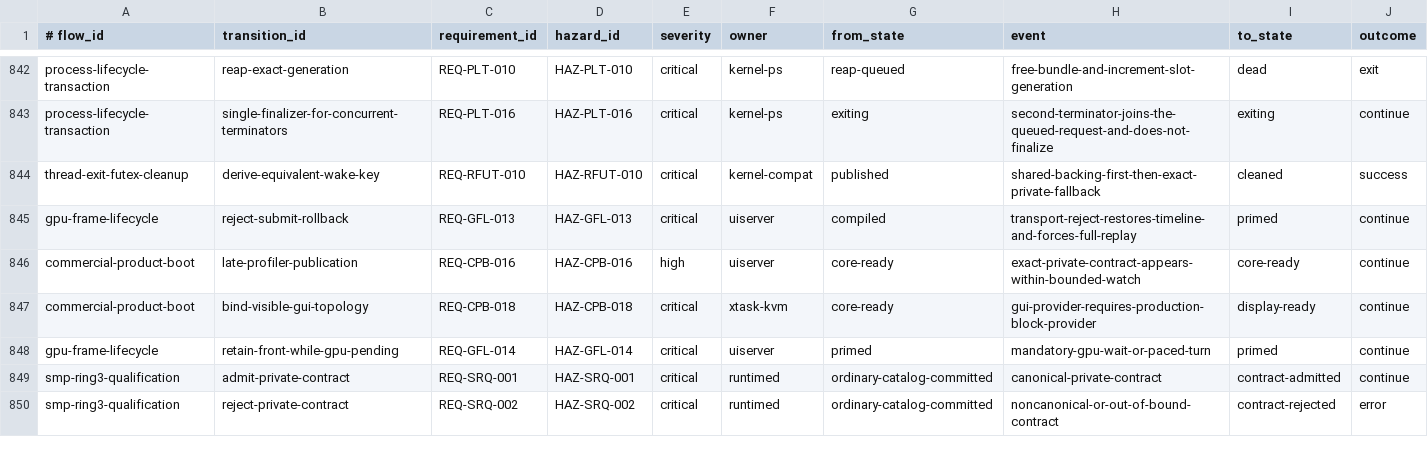
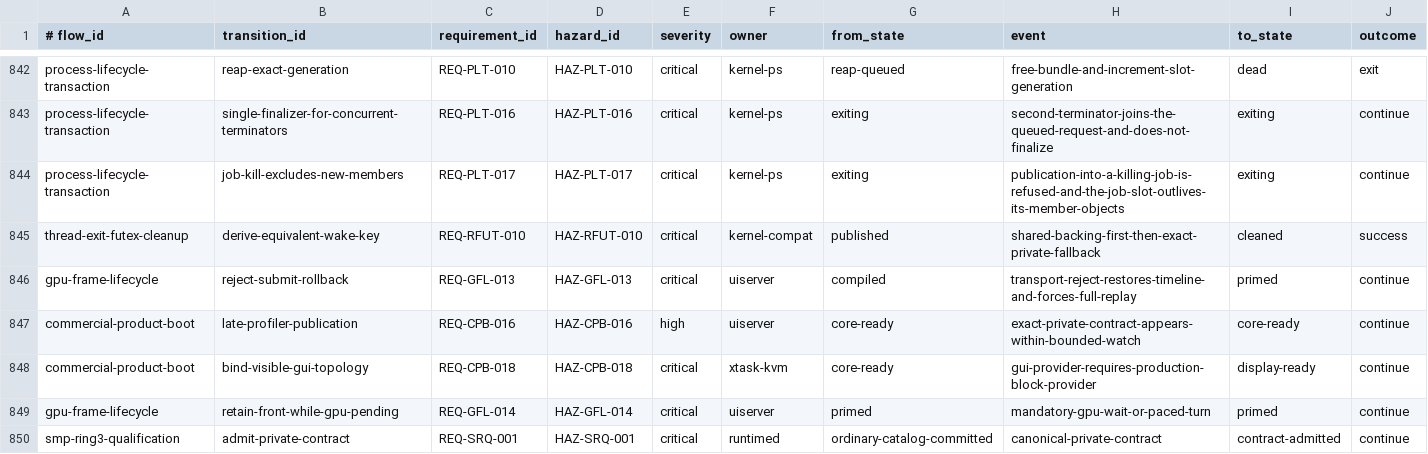
Before and after one commit to ierwarf/rustos, a TSV file: formal/system-flows.tsv, drawn as a sheet; only a part is shown, gaps mark what is left out; the shorter side is filled out with more unchanged rows; rows hold the shown columns only; the diff names each change by its address in the sheet, - before the commit and + after, or states it on an @@ line.

```diff
--- a/formal/system-flows.tsv
+++ b/formal/system-flows.tsv
+row 844: process-lifecycle-transaction | job-kill-excludes-new-members | REQ-PLT-017 | HAZ-PLT-017 | critical | kernel-ps | exiting | publication-into-a-killing-job-is-refused-and-the-job-slot-outlives-its-member-objects | exiting | continue
```
Also changed, not shown: formal/implementation-mutations.tsv, formal/model-bindings.tsv, 30 other files.
